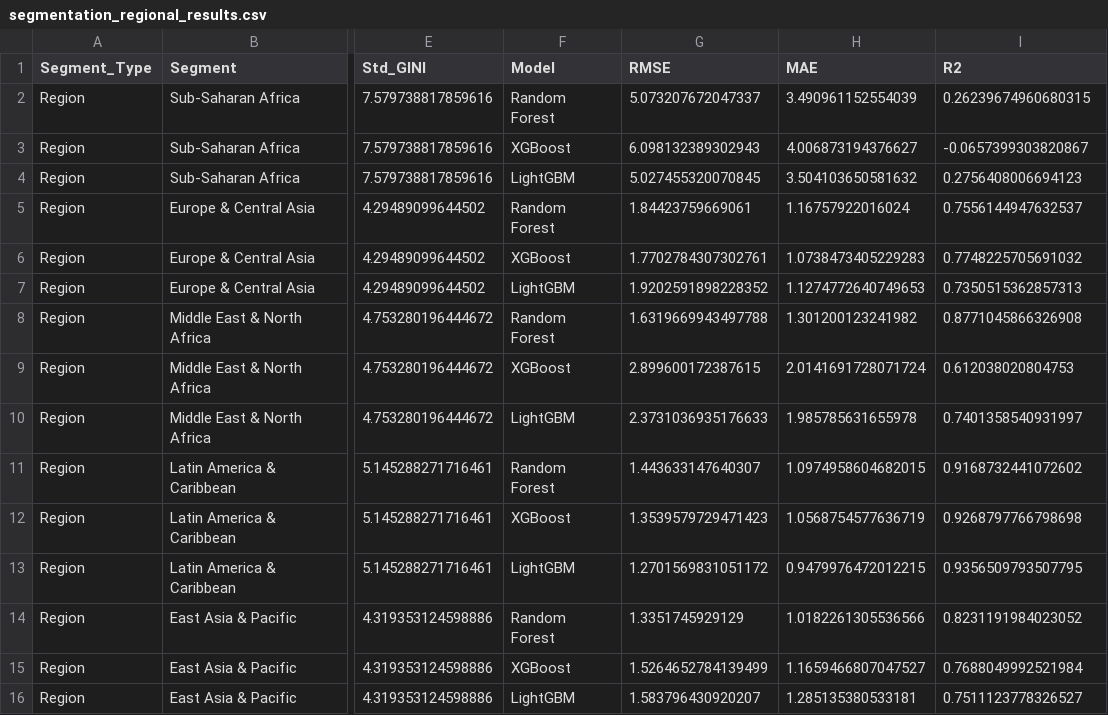
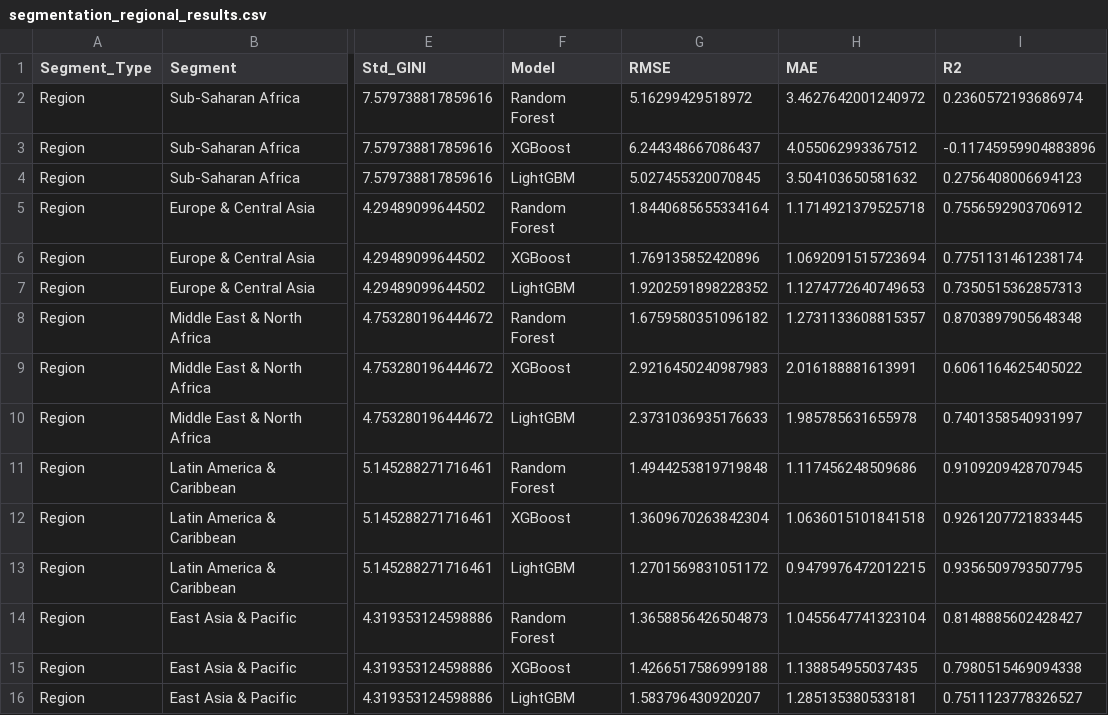
Before and after one commit to BGoye2/DSAP2025_BenoitGoye, a CSV file: output/segmentation_regional_results.csv, drawn as a sheet; only a part is shown, gaps mark what is left out; the diff covers the shown part only; the diff names each change by its address in the sheet, - before the commit and + after, or states it on an @@ line.

```diff
--- a/output/segmentation_regional_results.csv
+++ b/output/segmentation_regional_results.csv
-G2 (RMSE): 5.073207672047337
+G2 (RMSE): 5.16299429518972
-H2 (MAE): 3.490961152554039
+H2 (MAE): 3.4627642001240972
-I2 (R2): 0.26239674960680315
+I2 (R2): 0.2360572193686974
-G3 (RMSE): 6.098132389302943
+G3 (RMSE): 6.244348667086437
-H3 (MAE): 4.006873194376627
+H3 (MAE): 4.055062993367512
-I3 (R2): -0.0657399303820867
+I3 (R2): -0.11745959904883896
-G5 (RMSE): 1.84423759669061
+G5 (RMSE): 1.8440685655334164
-H5 (MAE): 1.16757922016024
+H5 (MAE): 1.1714921379525718
-I5 (R2): 0.7556144947632537
+I5 (R2): 0.7556592903706912
-G6 (RMSE): 1.7702784307302761
+G6 (RMSE): 1.769135852420896
-H6 (MAE): 1.0738473405229283
+H6 (MAE): 1.0692091515723694
-I6 (R2): 0.7748225705691032
+I6 (R2): 0.7751131461238174
-G8 (RMSE): 1.6319669943497788
+G8 (RMSE): 1.6759580351096182
-H8 (MAE): 1.301200123241982
+H8 (MAE): 1.2731133608815357
-I8 (R2): 0.8771045866326908
+I8 (R2): 0.8703897905648348
-G9 (RMSE): 2.899600172387615
+G9 (RMSE): 2.9216450240987983
-H9 (MAE): 2.0141691728071724
+H9 (MAE): 2.016188881613991
-I9 (R2): 0.612038020804753
+I9 (R2): 0.6061164625405022
-G11 (RMSE): 1.443633147640307
+G11 (RMSE): 1.4944253819719848
-H11 (MAE): 1.0974958604682015
+H11 (MAE): 1.117456248509686
-I11 (R2): 0.9168732441072602
+I11 (R2): 0.9109209428707945
-G12 (RMSE): 1.3539579729471423
+G12 (RMSE): 1.3609670263842304
-H12 (MAE): 1.0568754577636719
+H12 (MAE): 1.0636015101841518
-I12 (R2): 0.9268797766798698
+I12 (R2): 0.9261207721833445
-G14 (RMSE): 1.3351745929129
+G14 (RMSE): 1.3658856426504873
-H14 (MAE): 1.0182261305536566
+H14 (MAE): 1.0455647741323104
-I14 (R2): 0.8231191984023052
+I14 (R2): 0.8148885602428427
-G15 (RMSE): 1.5264652784139499
+G15 (RMSE): 1.4266517586999188
-H15 (MAE): 1.1659466807047527
+H15 (MAE): 1.138854955037435
-I15 (R2): 0.7688049992521984
+I15 (R2): 0.7980515469094338
```
Also changed, not shown: 18 edited cells elsewhere in this file, output/segment_performance.csv, output/statistical_comparison.csv, 30 other files.
